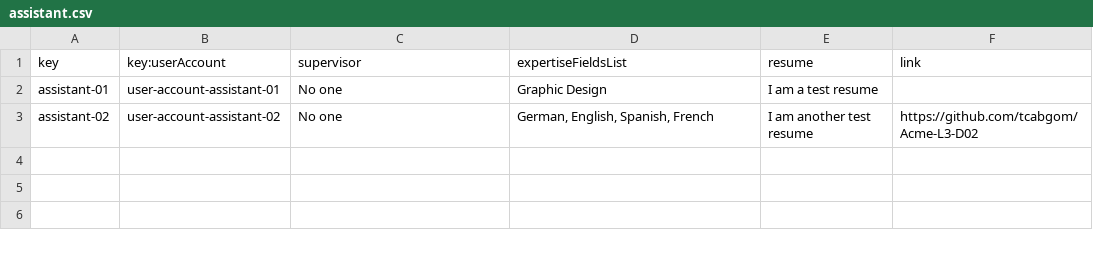
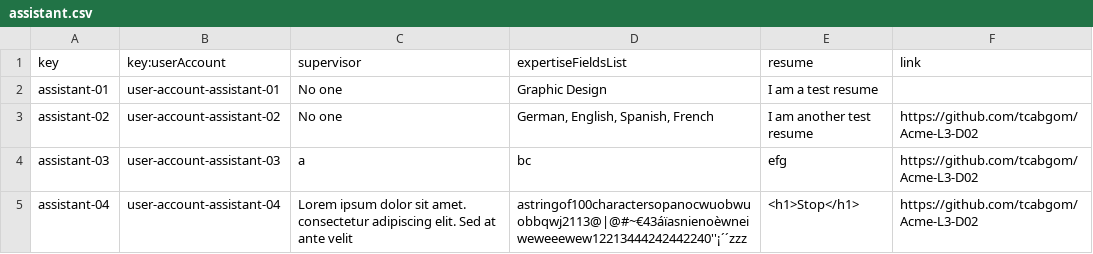
Before and after one commit to tcabgom/Acme-L3-D02, a CSV file: src/main/webapp/WEB-INF/resources/sample-data/assistant.csv, drawn as a sheet; the diff names each change by its address in the sheet, - before the commit and + after, or states it on an @@ line.

Commit message:
Added more sample data

```diff
--- a/src/main/webapp/WEB-INF/resources/sample-data/assistant.csv
+++ b/src/main/webapp/WEB-INF/resources/sample-data/assistant.csv
+row 4: assistant-03 | user-account-assistant-03 | a | bc | efg | https://github.com/tcabgom/Acme-L3-D02
+row 5: assistant-04 | user-account-assistant-04 | Lorem ipsum dolor sit amet. consectetur adipiscing elit. Sed at ante velit | astringof100charactersopanocwuobwuobbqwj2113@|@#~€43áïasnienoèwneiweweeewew12213444242442240''¡´´zzz | <h1>Stop</h1> | https://github.com/tcabgom/Acme-L3-D02
```
Also changed, not shown: src/main/webapp/WEB-INF/resources/sample-data/user-account.csv, 3 other files.
